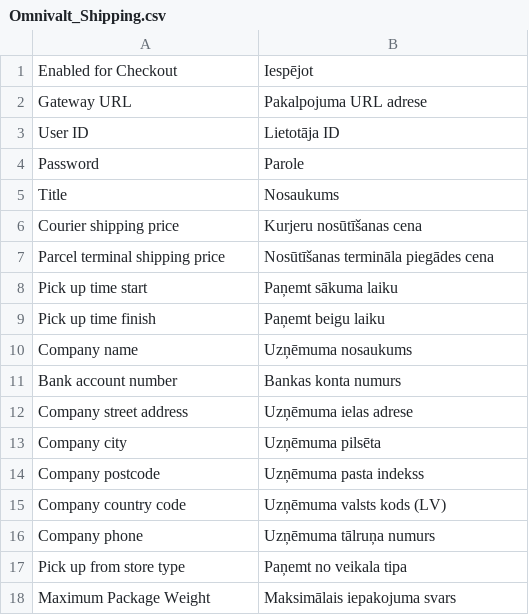
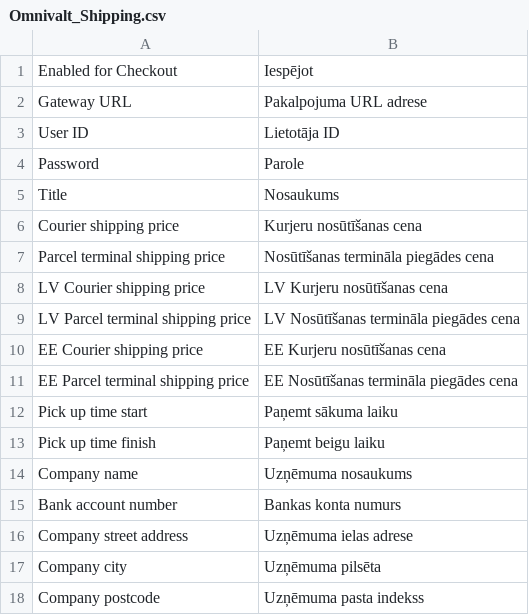
Before and after one commit to mijora/omniva-magento-1.9, a CSV file: app/locale/lv_LV/Omnivalt_Shipping.csv, drawn as a sheet; only a part is shown; the shorter side is filled out with more unchanged rows; the diff names each change by its address in the sheet, - before the commit and + after, or states it on an @@ line.

```diff
--- a/app/locale/lv_LV/Omnivalt_Shipping.csv
+++ b/app/locale/lv_LV/Omnivalt_Shipping.csv
+row 8: LV Courier shipping price | LV Kurjeru nosūtīšanas cena
+row 9: LV Parcel terminal shipping price | LV Nosūtīšanas termināla piegādes cena
+row 10: EE Courier shipping price | EE Kurjeru nosūtīšanas cena
+row 11: EE Parcel terminal shipping price | EE Nosūtīšanas termināla piegādes cena
```
Also changed, not shown: app/locale/et_EE/Omnivalt_Shipping.csv, app/locale/lt_LT/Omnivalt_Shipping.csv, 2 other files.
